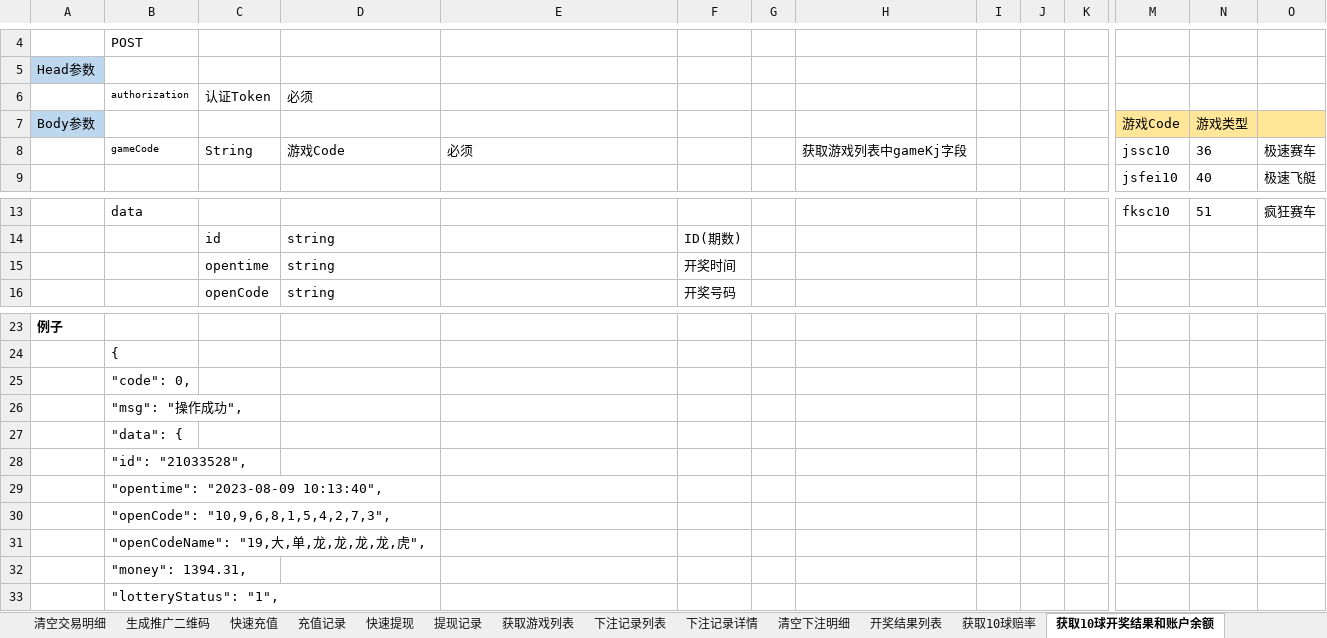
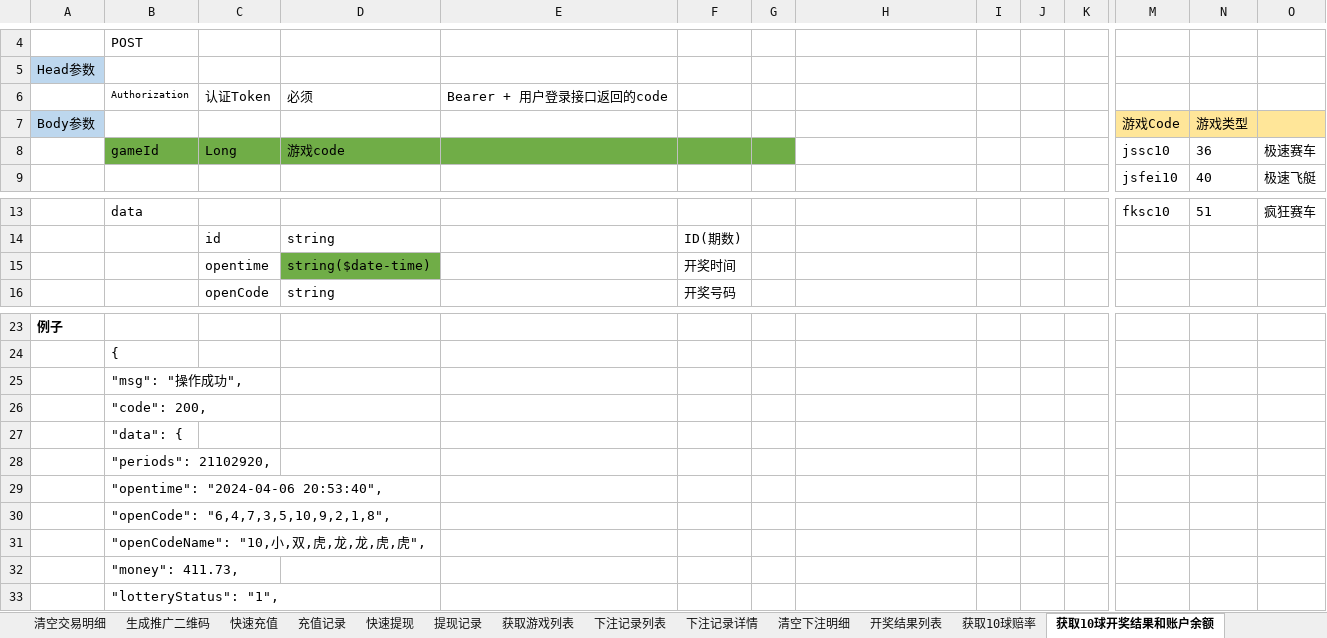
Before and after one commit to jianguo5187/sharkpay, an Excel workbook: sharkpay接口文档.xlsx, sheet 获取10球开奖结果和账户余额, drawn as a sheet; only a part is shown, gaps mark what is left out; values as stored, in another font and other column widths than the file's, no borders; removed rows and columns are numbered as before the commit, all else as after; rows hold the shown columns only; the diff names each change by its address in the sheet, - before the commit and + after, or states it on an @@ line.

```diff
--- a/sharkpay接口文档.xlsx (sheet 获取10球开奖结果和账户余额)
+++ b/sharkpay接口文档.xlsx (sheet 获取10球开奖结果和账户余额)
-B6: authorization
+B6: Authorization
-E6: (empty)
+E6: Bearer + 用户登录接口返回的code
-row 8:  | gameCode | String | 游戏Code | 必须 |  |  | 获取游戏列表中gameKj字段 |  |  |  | jssc10 | 36 | 极速赛车
+row 8:  | gameId | Long | 游戏code |  |  |  |  |  |  |  | jssc10 | 36 | 极速赛车
-D15: string
+D15: string($date-time)
-D15 fill: none
+D15 fill: #70AD47
-row 25:  | "code": 0,
+row 26:  | "code": 200,
-B28: "id": "21033528",
+B28: "periods": 21102920,
-B29: "opentime": "2023-08-09 10:13:40",
+B29: "opentime": "2024-04-06 20:53:40",
-B30: "openCode": "10,9,6,8,1,5,4,2,7,3",
+B30: "openCode": "6,4,7,3,5,10,9,2,1,8",
-B31: "openCodeName": "19,大,单,龙,龙,龙,龙,虎",
+B31: "openCodeName": "10,小,双,虎,龙,龙,虎,虎",
-B32: "money": 1394.31,
+B32: "money": 411.73,
```
Also changed, not shown: sheet 获取10球赔率, sheet 获取10球投注记录, sheet 获取10球投注记录汇总, sheet 获取10球开奖期数以及开奖截止时间, sheet 目录, sheet 开奖结果列表, 23 other files.
